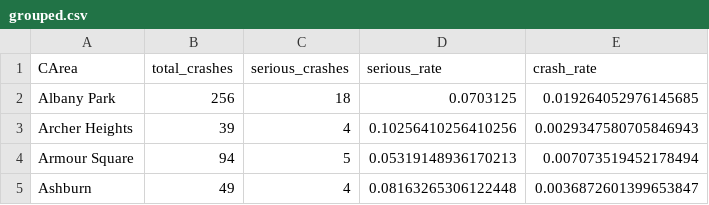
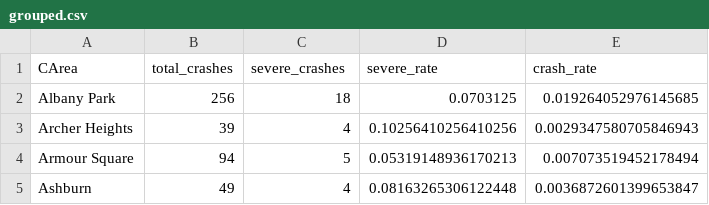
Before and after one commit to s-vishnoi/chicago-bikeability-map, a CSV file: data/grouped.csv, drawn as a sheet; only a part is shown.

Commit message:
serious->severe, other formatting

```diff
--- a/data/grouped.csv
+++ b/data/grouped.csv
@@ -1,2 +1,2 @@
-CArea,total_crashes,serious_crashes,serious_rate,crash_rate
+CArea,total_crashes,severe_crashes,severe_rate,crash_rate
 Albany Park,256,18,0.0703125,0.019264052976145685
```
